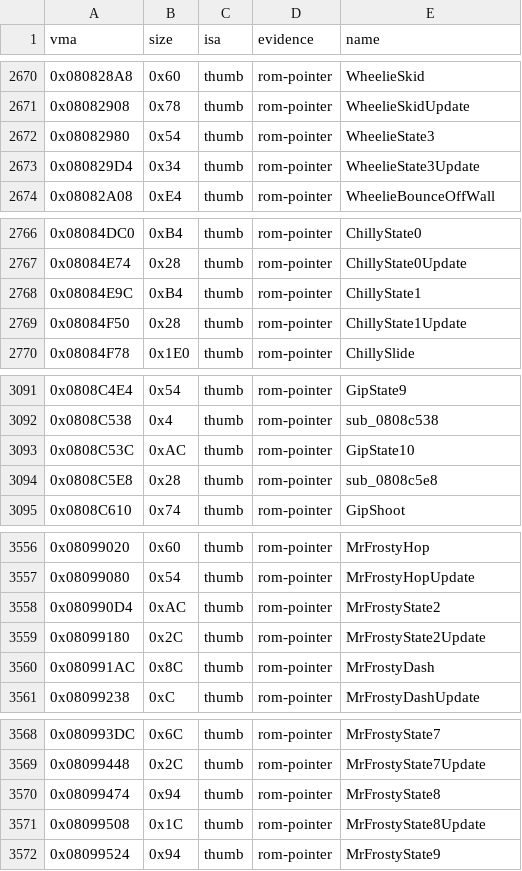
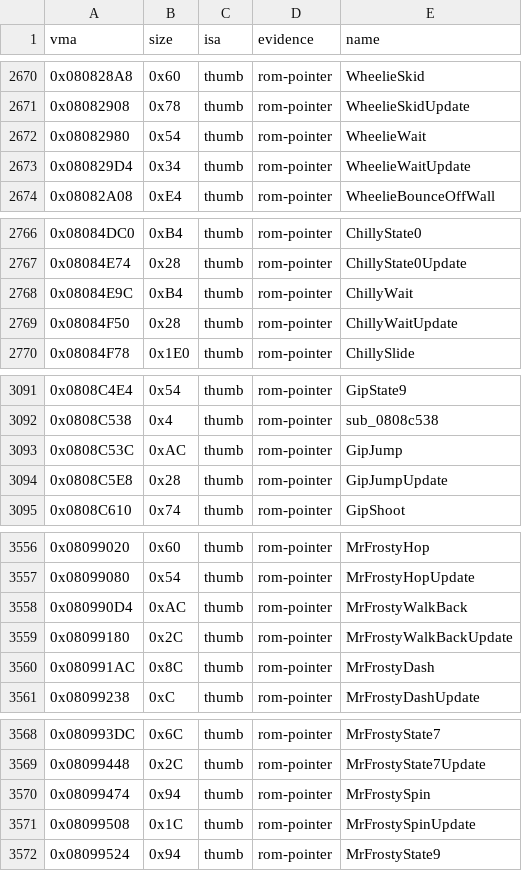
Before and after one commit to overjt/knidl, a CSV file: docs/analysis/symbols.csv, drawn as a sheet; only a part is shown, gaps mark what is left out; the diff covers the shown part only.

Commit message:
Names: Mr. Frosty, Chilly, Gip, Wheelie and Mace Knight states, the dance star burst (#155 run 6)
Agent A's round 8: Mr. Frosty's WalkBack and Spin, Chilly's Wait, Gip's
Jump, Wheelie's Wait, Mace Knight's Throw, each with its update.  Agent
B's round 7: PlayerEffectDanceStarBurst (every stage-clear dance spawns it
at its last step) and PlayerObjectBeamOrbUpdate.  Evidence per row in
docs/analysis/renames.csv.

```diff
--- a/docs/analysis/symbols.csv
+++ b/docs/analysis/symbols.csv
@@ -2671,4 +2671,4 @@ vma,size,isa,evidence,name
 0x08082908,0x78,thumb,rom-pointer,WheelieSkidUpdate
-0x08082980,0x54,thumb,rom-pointer,WheelieState3
-0x080829D4,0x34,thumb,rom-pointer,WheelieState3Update
+0x08082980,0x54,thumb,rom-pointer,WheelieWait
+0x080829D4,0x34,thumb,rom-pointer,WheelieWaitUpdate
 0x08082A08,0xE4,thumb,rom-pointer,WheelieBounceOffWall
@@ -2767,4 +2767,4 @@ vma,size,isa,evidence,name
 0x08084E74,0x28,thumb,rom-pointer,ChillyState0Update
-0x08084E9C,0xB4,thumb,rom-pointer,ChillyState1
-0x08084F50,0x28,thumb,rom-pointer,ChillyState1Update
+0x08084E9C,0xB4,thumb,rom-pointer,ChillyWait
+0x08084F50,0x28,thumb,rom-pointer,ChillyWaitUpdate
 0x08084F78,0x1E0,thumb,rom-pointer,ChillySlide
@@ -3092,4 +3092,4 @@ vma,size,isa,evidence,name
 0x0808C538,0x4,thumb,rom-pointer,sub_0808c538
-0x0808C53C,0xAC,thumb,rom-pointer,GipState10
-0x0808C5E8,0x28,thumb,rom-pointer,sub_0808c5e8
+0x0808C53C,0xAC,thumb,rom-pointer,GipJump
+0x0808C5E8,0x28,thumb,rom-pointer,GipJumpUpdate
 0x0808C610,0x74,thumb,rom-pointer,GipShoot
@@ -3557,4 +3557,4 @@ vma,size,isa,evidence,name
 0x08099080,0x54,thumb,rom-pointer,MrFrostyHopUpdate
-0x080990D4,0xAC,thumb,rom-pointer,MrFrostyState2
-0x08099180,0x2C,thumb,rom-pointer,MrFrostyState2Update
+0x080990D4,0xAC,thumb,rom-pointer,MrFrostyWalkBack
+0x08099180,0x2C,thumb,rom-pointer,MrFrostyWalkBackUpdate
 0x080991AC,0x8C,thumb,rom-pointer,MrFrostyDash
@@ -3569,4 +3569,4 @@ vma,size,isa,evidence,name
 0x08099448,0x2C,thumb,rom-pointer,MrFrostyState7Update
-0x08099474,0x94,thumb,rom-pointer,MrFrostyState8
-0x08099508,0x1C,thumb,rom-pointer,MrFrostyState8Update
+0x08099474,0x94,thumb,rom-pointer,MrFrostySpin
+0x08099508,0x1C,thumb,rom-pointer,MrFrostySpinUpdate
 0x08099524,0x94,thumb,rom-pointer,MrFrostyState9
```
Also changed, not shown: 4 edited cells elsewhere in this file, 18 other files.
